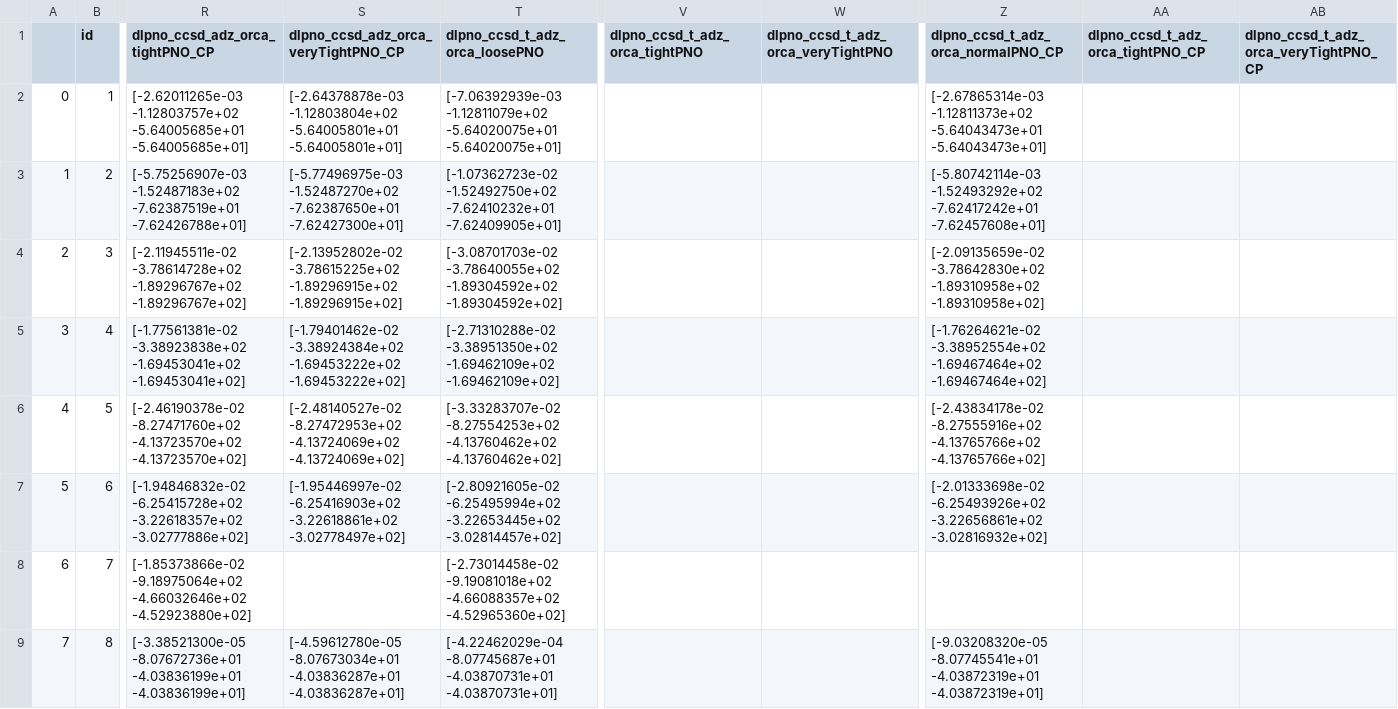
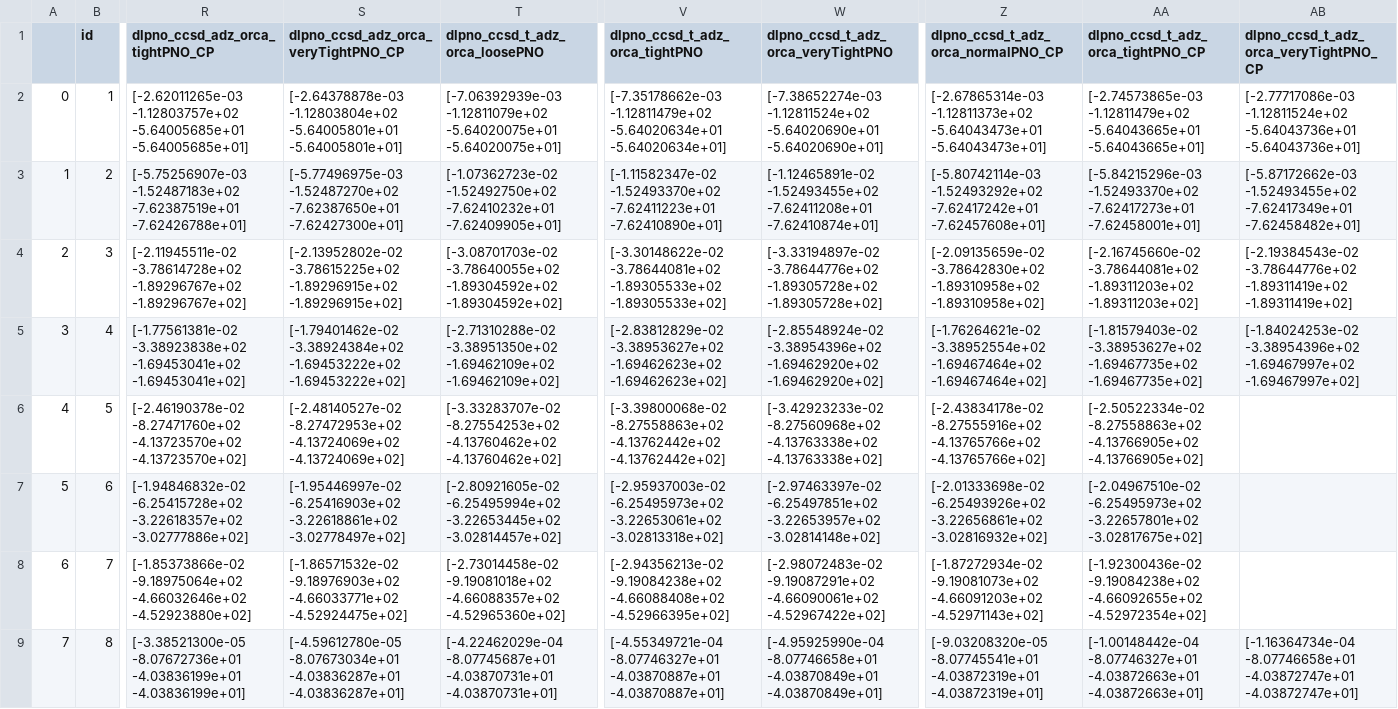
Before and after one commit to Awallace3/dlpno_testing, a CSV file: s22.csv, drawn as a sheet; only a part is shown, gaps mark what is left out; the diff covers the shown part only; the diff names each change by its address in the sheet, - before the commit and + after, or states it on an @@ line.

```diff
--- a/s22.csv
+++ b/s22.csv
-V2 (dlpno_ccsd_t_adz_orca_tightPNO): (empty)
+V2 (dlpno_ccsd_t_adz_orca_tightPNO): [-7.35178662e-03 -1.12811479e+02 -5.64020634e+01 -5.64020634e+01]
-W2: (empty)
+W2: [-7.38652274e-03 -1.12811524e+02 -5.64020690e+01 -5.64020690e+01]
-AA2: (empty)
+AA2: [-2.74573865e-03 -1.12811479e+02 -5.64043665e+01 -5.64043665e+01]
-AB2: (empty)
+AB2: [-2.77717086e-03 -1.12811524e+02 -5.64043736e+01 -5.64043736e+01]
-V3 (dlpno_ccsd_t_adz_orca_tightPNO): (empty)
+V3 (dlpno_ccsd_t_adz_orca_tightPNO): [-1.11582347e-02 -1.52493370e+02 -7.62411223e+01 -7.62410890e+01]
-W3: (empty)
+W3: [-1.12465891e-02 -1.52493455e+02 -7.62411208e+01 -7.62410874e+01]
-AA3: (empty)
+AA3: [-5.84215296e-03 -1.52493370e+02 -7.62417273e+01 -7.62458001e+01]
-AB3: (empty)
+AB3: [-5.87172662e-03 -1.52493455e+02 -7.62417349e+01 -7.62458482e+01]
-V4 (dlpno_ccsd_t_adz_orca_tightPNO): (empty)
+V4 (dlpno_ccsd_t_adz_orca_tightPNO): [-3.30148622e-02 -3.78644081e+02 -1.89305533e+02 -1.89305533e+02]
-W4: (empty)
+W4: [-3.33194897e-02 -3.78644776e+02 -1.89305728e+02 -1.89305728e+02]
-AA4: (empty)
+AA4: [-2.16745660e-02 -3.78644081e+02 -1.89311203e+02 -1.89311203e+02]
-AB4: (empty)
+AB4: [-2.19384543e-02 -3.78644776e+02 -1.89311419e+02 -1.89311419e+02]
-V5 (dlpno_ccsd_t_adz_orca_tightPNO): (empty)
+V5 (dlpno_ccsd_t_adz_orca_tightPNO): [-2.83812829e-02 -3.38953627e+02 -1.69462623e+02 -1.69462623e+02]
-W5: (empty)
+W5: [-2.85548924e-02 -3.38954396e+02 -1.69462920e+02 -1.69462920e+02]
-AA5: (empty)
+AA5: [-1.81579403e-02 -3.38953627e+02 -1.69467735e+02 -1.69467735e+02]
-AB5: (empty)
+AB5: [-1.84024253e-02 -3.38954396e+02 -1.69467997e+02 -1.69467997e+02]
-V6 (dlpno_ccsd_t_adz_orca_tightPNO): (empty)
+V6 (dlpno_ccsd_t_adz_orca_tightPNO): [-3.39800068e-02 -8.27558863e+02 -4.13762442e+02 -4.13762442e+02]
-W6: (empty)
+W6: [-3.42923233e-02 -8.27560968e+02 -4.13763338e+02 -4.13763338e+02]
-AA6: (empty)
+AA6: [-2.50522334e-02 -8.27558863e+02 -4.13766905e+02 -4.13766905e+02]
-V7 (dlpno_ccsd_t_adz_orca_tightPNO): (empty)
+V7 (dlpno_ccsd_t_adz_orca_tightPNO): [-2.95937003e-02 -6.25495973e+02 -3.22653061e+02 -3.02813318e+02]
-W7: (empty)
+W7: [-2.97463397e-02 -6.25497851e+02 -3.22653957e+02 -3.02814148e+02]
-AA7: (empty)
+AA7: [-2.04967510e-02 -6.25495973e+02 -3.22657801e+02 -3.02817675e+02]
-S8: (empty)
+S8: [-1.86571532e-02 -9.18976903e+02 -4.66033771e+02 -4.52924475e+02]
-V8 (dlpno_ccsd_t_adz_orca_tightPNO): (empty)
+V8 (dlpno_ccsd_t_adz_orca_tightPNO): [-2.94356213e-02 -9.19084238e+02 -4.66088408e+02 -4.52966395e+02]
-W8: (empty)
+W8: [-2.98072483e-02 -9.19087291e+02 -4.66090061e+02 -4.52967422e+02]
-Z8: (empty)
+Z8: [-1.87272934e-02 -9.19081073e+02 -4.66091203e+02 -4.52971143e+02]
-AA8: (empty)
+AA8: [-1.92300436e-02 -9.19084238e+02 -4.66092655e+02 -4.52972354e+02]
-V9 (dlpno_ccsd_t_adz_orca_tightPNO): (empty)
+V9 (dlpno_ccsd_t_adz_orca_tightPNO): [-4.55349721e-04 -8.07746327e+01 -4.03870887e+01 -4.03870887e+01]
-W9: (empty)
+W9: [-4.95925990e-04 -8.07746658e+01 -4.03870849e+01 -4.03870849e+01]
-AA9: (empty)
+AA9: [-1.00148442e-04 -8.07746327e+01 -4.03872663e+01 -4.03872663e+01]
-AB9: (empty)
+AB9: [-1.16364734e-04 -8.07746658e+01 -4.03872747e+01 -4.03872747e+01]
```
Also changed, not shown: 49 edited cells elsewhere in this file, 2 other files.
